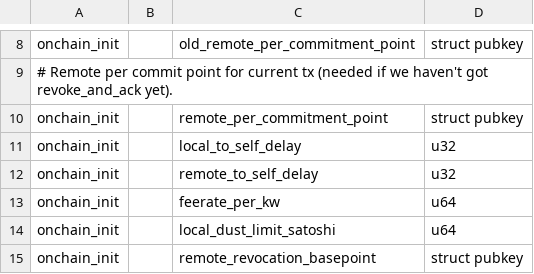
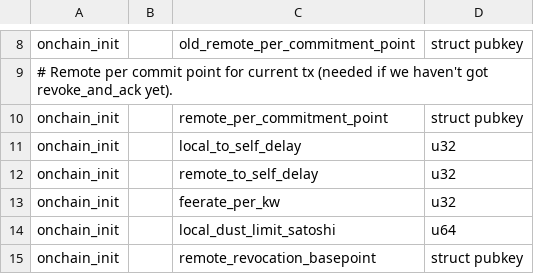
Before and after one commit to ElementsProject/lightning, a CSV file: onchaind/onchain_wire.csv, drawn as a sheet; only a part is shown, gaps mark what is left out.

Commit message:
feerate: use u32 everywhere.
The wire protocol uses this, in the assumption that we'll never see feerates
in excess of 4294967 satoshi per kiloweight.

So let's use that consistently internally as well.

Signed-off-by: Rusty Russell <rusty@rustcorp.com.au>

```diff
--- a/onchaind/onchain_wire.csv
+++ b/onchaind/onchain_wire.csv
@@ -12,3 +12,3 @@ onchain_init,,local_to_self_delay,u32
 onchain_init,,remote_to_self_delay,u32
-onchain_init,,feerate_per_kw,u64
+onchain_init,,feerate_per_kw,u32
 onchain_init,,local_dust_limit_satoshi,u64
```
Also changed, not shown: 19 other files.
